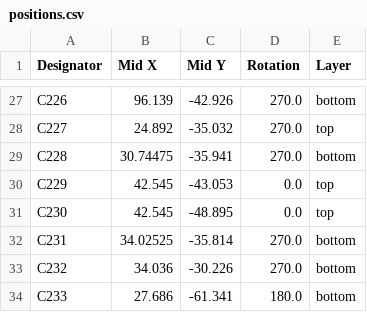
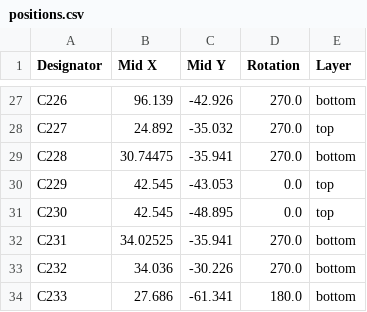
Before and after one commit to dmsd-lab/AMP8611, a CSV file: PGA2311_3/production/positions.csv, drawn as a sheet; only a part is shown, gaps mark what is left out.

```diff
--- a/PGA2311_3/production/positions.csv
+++ b/PGA2311_3/production/positions.csv
@@ -31,3 +31,3 @@ C229,42.545,-43.053,0.0,top
 C230,42.545,-48.895,0.0,top
-C231,34.02525,-35.814,270.0,bottom
+C231,34.02525,-35.941,270.0,bottom
 C232,34.036,-30.226,270.0,bottom
```
Also changed, not shown: 5 other files.
